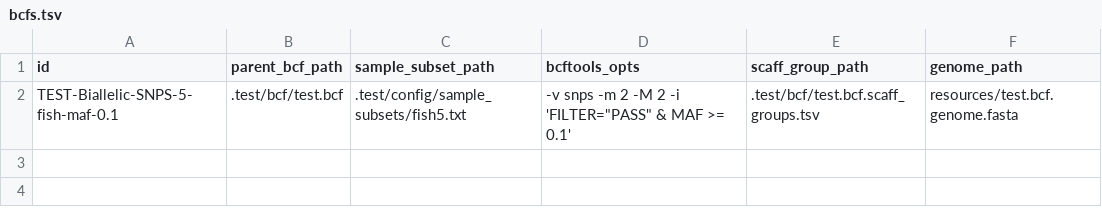
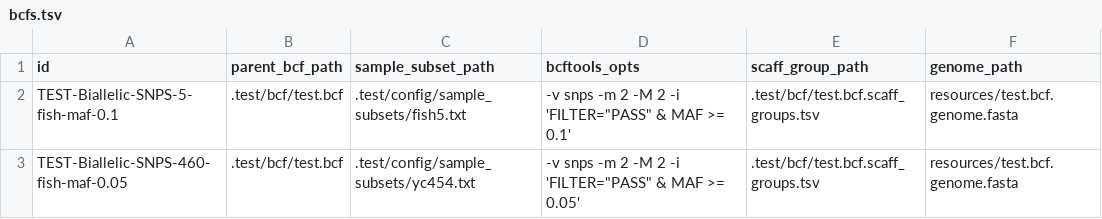
Before and after one commit to eriqande/mega-post-bcf-exploratory-snakeflows, a TSV file: .test/config/bcfs.tsv, drawn as a sheet.

```diff
--- a/.test/config/bcfs.tsv
+++ b/.test/config/bcfs.tsv
@@ -2 +2,2 @@ id	parent_bcf_path	sample_subset_path	bcftools_opts	scaff_group_path	genome_path
 TEST-Biallelic-SNPS-5-fish-maf-0.1	.test/bcf/test.bcf	.test/config/sample_subsets/fish5.txt	-v snps -m 2 -M 2 -i 'FILTER="PASS" & MAF >= 0.1'	.test/bcf/test.bcf.scaff_groups.tsv	resources/test.bcf.genome.fasta
+TEST-Biallelic-SNPS-460-fish-maf-0.05	.test/bcf/test.bcf	.test/config/sample_subsets/yc454.txt	-v snps -m 2 -M 2 -i 'FILTER="PASS" & MAF >= 0.05'	.test/bcf/test.bcf.scaff_groups.tsv	resources/test.bcf.genome.fasta
```
Also changed, not shown: 3 other files.
